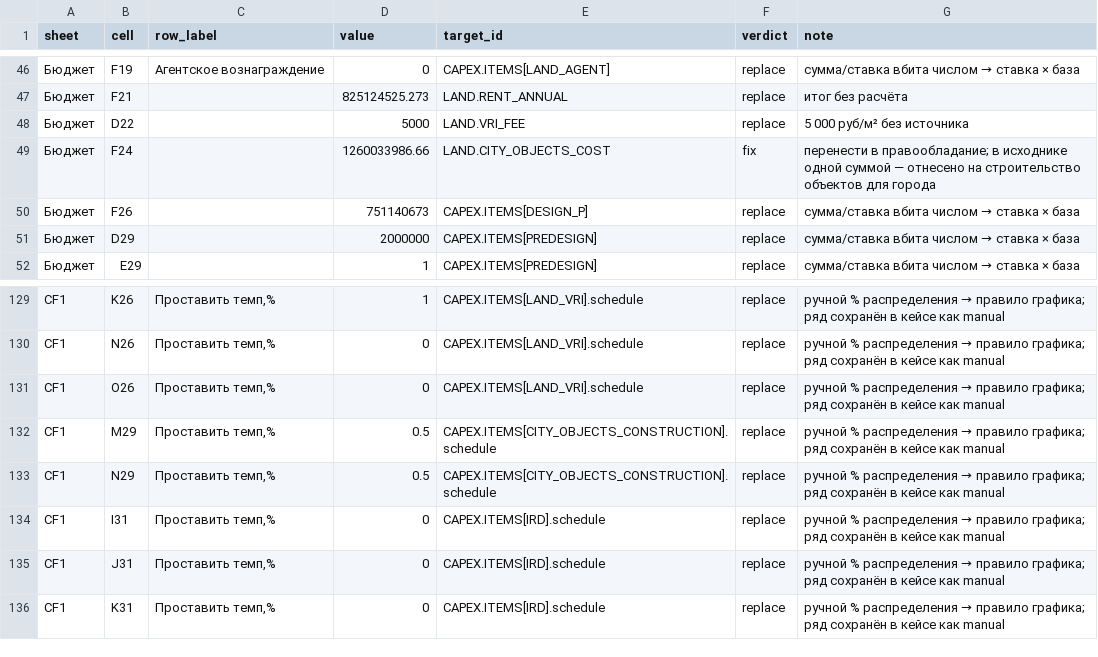
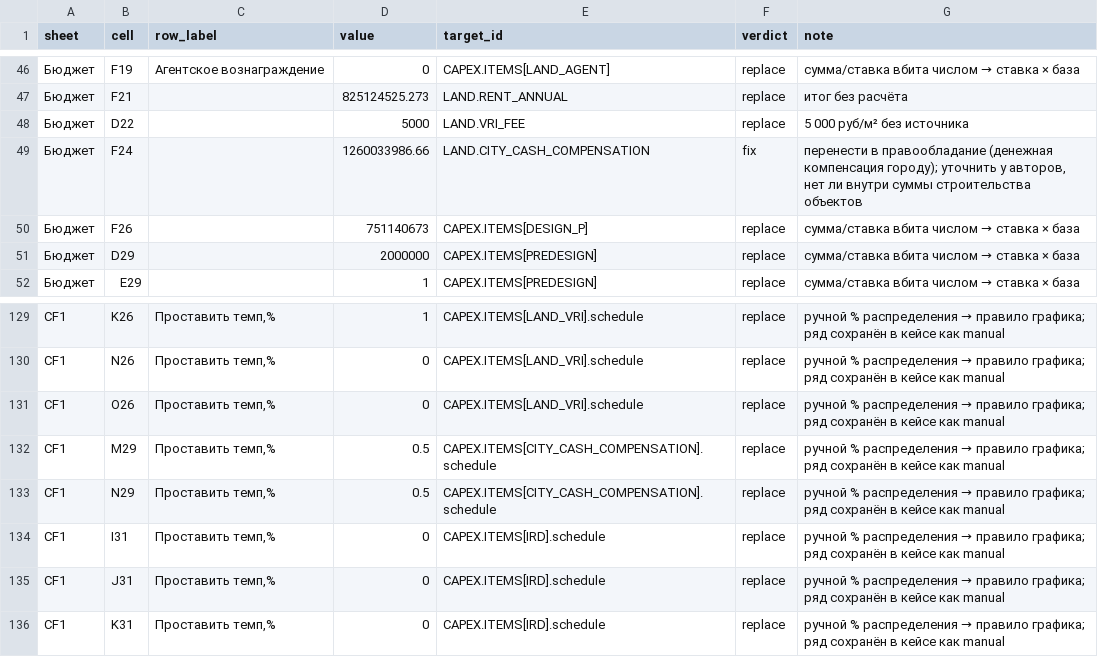
Before and after one commit to ForumAcademy/financialmodelstroyka, a CSV file: legacy/legacy_values_map.csv, drawn as a sheet; only a part is shown, gaps mark what is left out.

```diff
--- a/legacy/legacy_values_map.csv
+++ b/legacy/legacy_values_map.csv
@@ -48,3 +48,3 @@ sheet,cell,row_label,value,target_id,verdict,note
 Бюджет,D22,,5000,LAND.VRI_FEE,replace,5 000 руб/м² без источника
-Бюджет,F24,,1260033986.66,LAND.CITY_OBJECTS_COST,fix,перенести в правообладание; в исходнике одной суммой — отнесено на строительство объектов для города
+Бюджет,F24,,1260033986.66,LAND.CITY_CASH_COMPENSATION,fix,"перенести в правообладание (денежная компенсация городу); уточнить у авторов, нет ли внутри суммы строительства объектов"
 Бюджет,F26,,751140673,CAPEX.ITEMS[DESIGN_P],replace,сумма/ставка вбита числом → ставка × база
@@ -131,4 +131,4 @@ CF1,N26,"Проставить темп,%",0,CAPEX.ITEMS[LAND_VRI].schedule,repla
 CF1,O26,"Проставить темп,%",0,CAPEX.ITEMS[LAND_VRI].schedule,replace,ручной % распределения → правило графика; ряд сохранён в кейсе как manual
-CF1,M29,"Проставить темп,%",0.5,CAPEX.ITEMS[CITY_OBJECTS_CONSTRUCTION].schedule,replace,ручной % распределения → правило графика; ряд сохранён в кейсе как manual
-CF1,N29,"Проставить темп,%",0.5,CAPEX.ITEMS[CITY_OBJECTS_CONSTRUCTION].schedule,replace,ручной % распределения → правило графика; ряд сохранён в кейсе как manual
+CF1,M29,"Проставить темп,%",0.5,CAPEX.ITEMS[CITY_CASH_COMPENSATION].schedule,replace,ручной % распределения → правило графика; ряд сохранён в кейсе как manual
+CF1,N29,"Проставить темп,%",0.5,CAPEX.ITEMS[CITY_CASH_COMPENSATION].schedule,replace,ручной % распределения → правило графика; ряд сохранён в кейсе как manual
 CF1,I31,"Проставить темп,%",0,CAPEX.ITEMS[IRD].schedule,replace,ручной % распределения → правило графика; ряд сохранён в кейсе как manual
```
Also changed, not shown: 10 other files.
